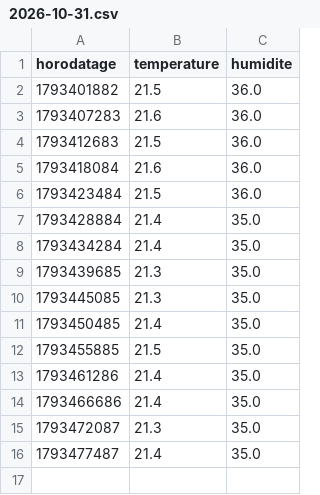
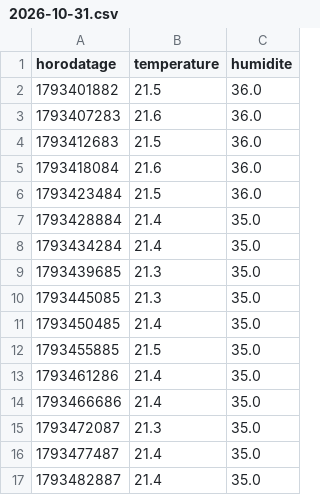
Before and after one commit to JeanBaptisteGuyon/capteurs, a CSV file: donnees/chambre/2026-10-31.csv, drawn as a sheet; the diff names each change by its address in the sheet, - before the commit and + after, or states it on an @@ line.

Commit message:
releve chambre 2026-10-31

```diff
--- a/donnees/chambre/2026-10-31.csv
+++ b/donnees/chambre/2026-10-31.csv
+row 17: 1793482887 | 21.4 | 35.0
```
